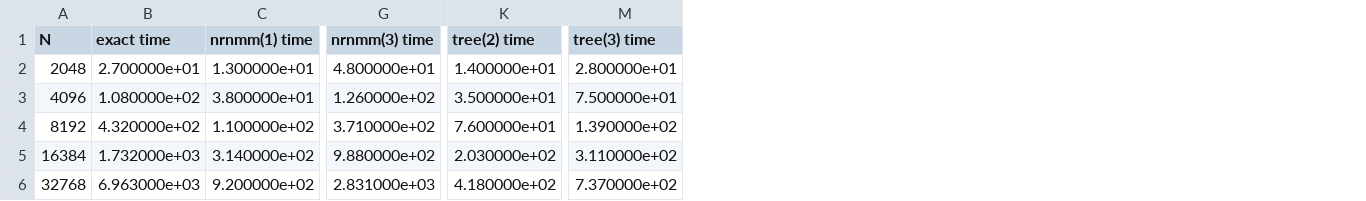
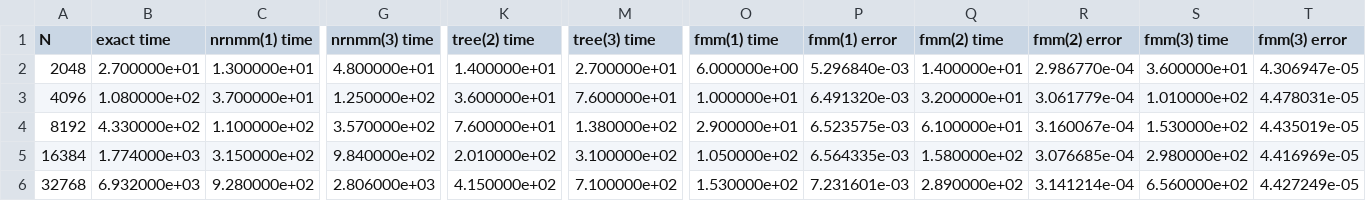
Before and after one commit to fockl/FMMA, a CSV file: benchmark/results/all_2.csv, drawn as a sheet; only a part is shown, gaps mark what is left out; the diff covers the shown part only; the diff names each change by its address in the sheet, - before the commit and + after, or states it on an @@ line.

Commit message:
update benchmark

```diff
--- a/benchmark/results/all_2.csv
+++ b/benchmark/results/all_2.csv
+column O (fmm(1) time), rows 2-6: 6.000000e+00 | 1.000000e+01 | 2.900000e+01 | 1.050000e+02 | 1.530000e+02
+column P (fmm(1) error), rows 2-6: 5.296840e-03 | 6.491320e-03 | 6.523575e-03 | 6.564335e-03 | 7.231601e-03
+column Q (fmm(2) time), rows 2-6: 1.400000e+01 | 3.200000e+01 | 6.100000e+01 | 1.580000e+02 | 2.890000e+02
+column R (fmm(2) error), rows 2-6: 2.986770e-04 | 3.061779e-04 | 3.160067e-04 | 3.076685e-04 | 3.141214e-04
+column S (fmm(3) time), rows 2-6: 3.600000e+01 | 1.010000e+02 | 1.530000e+02 | 2.980000e+02 | 6.560000e+02
+column T (fmm(3) error), rows 2-6: 4.306947e-05 | 4.478031e-05 | 4.435019e-05 | 4.416969e-05 | 4.427249e-05
-M2 (tree(3) time): 2.800000e+01
+M2 (tree(3) time): 2.700000e+01
-C3 (nrnmm(1) time): 3.800000e+01
+C3 (nrnmm(1) time): 3.700000e+01
-G3 (nrnmm(3) time): 1.260000e+02
+G3 (nrnmm(3) time): 1.250000e+02
-K3 (tree(2) time): 3.500000e+01
+K3 (tree(2) time): 3.600000e+01
-M3 (tree(3) time): 7.500000e+01
+M3 (tree(3) time): 7.600000e+01
-B4 (exact time): 4.320000e+02
+B4 (exact time): 4.330000e+02
-G4 (nrnmm(3) time): 3.710000e+02
+G4 (nrnmm(3) time): 3.570000e+02
-M4 (tree(3) time): 1.390000e+02
+M4 (tree(3) time): 1.380000e+02
-B5 (exact time): 1.732000e+03
+B5 (exact time): 1.774000e+03
-C5 (nrnmm(1) time): 3.140000e+02
+C5 (nrnmm(1) time): 3.150000e+02
-G5 (nrnmm(3) time): 9.880000e+02
+G5 (nrnmm(3) time): 9.840000e+02
-K5 (tree(2) time): 2.030000e+02
+K5 (tree(2) time): 2.010000e+02
-M5 (tree(3) time): 3.110000e+02
+M5 (tree(3) time): 3.100000e+02
-B6 (exact time): 6.963000e+03
+B6 (exact time): 6.932000e+03
-C6 (nrnmm(1) time): 9.200000e+02
+C6 (nrnmm(1) time): 9.280000e+02
-G6 (nrnmm(3) time): 2.831000e+03
+G6 (nrnmm(3) time): 2.806000e+03
-K6 (tree(2) time): 4.180000e+02
+K6 (tree(2) time): 4.150000e+02
-M6 (tree(3) time): 7.370000e+02
+M6 (tree(3) time): 7.100000e+02
```
Also changed, not shown: 18 edited cells elsewhere in this file, benchmark/results/all_1.csv, benchmark/results/error_1.csv, 7 other files.
